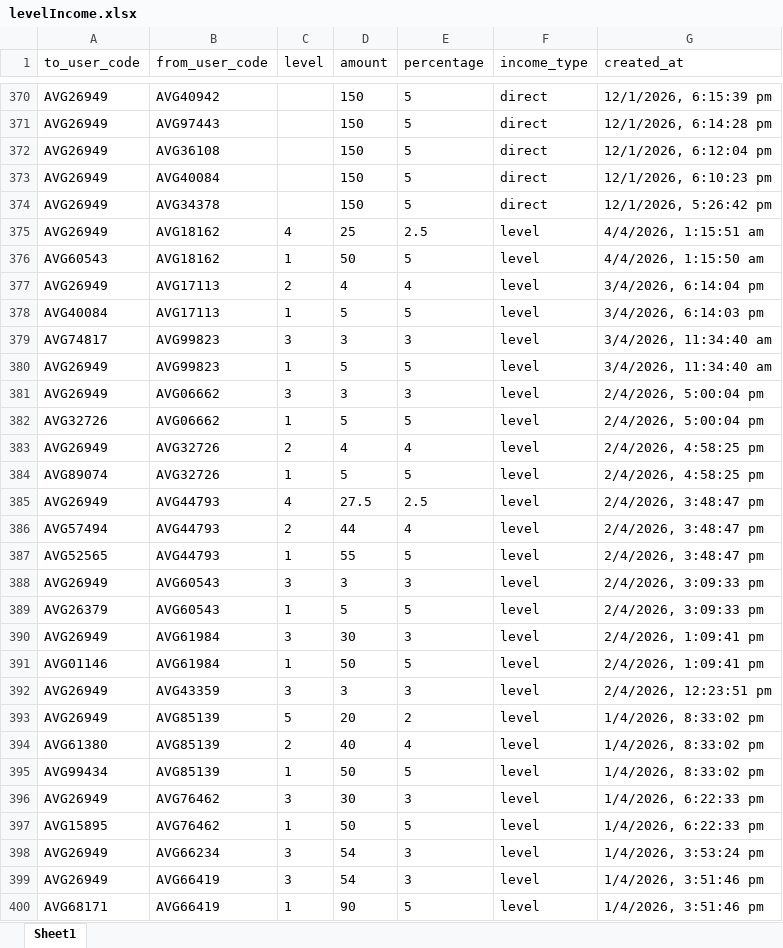
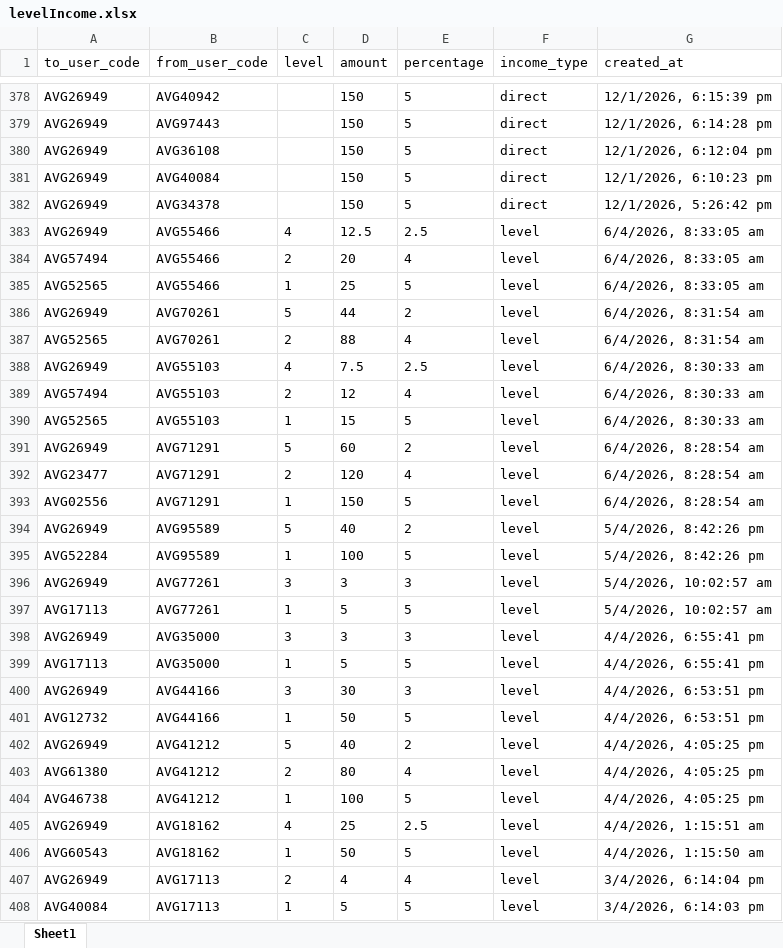
Before and after one commit to suriyanandhimalai555-prog/AVG_Staking, an Excel workbook: server/levelIncome.xlsx, sheet Sheet1, drawn as a sheet; only a part is shown, gaps mark what is left out; the shorter side is filled out with more unchanged rows; values as stored, in another font and other column widths than the file's, no borders; table styles not drawn; the diff covers the shown part only; the diff names each change by its address in the sheet, - before the commit and + after, or states it on an @@ line.

```diff
--- a/server/levelIncome.xlsx (sheet Sheet1)
+++ b/server/levelIncome.xlsx (sheet Sheet1)
+row 383: AVG26949 | AVG55466 | 4 | 12.5 | 2.5 | level | 6/4/2026, 8:33:05 am
+row 384: AVG57494 | AVG55466 | 2 | 20 | 4 | level | 6/4/2026, 8:33:05 am
+row 385: AVG52565 | AVG55466 | 1 | 25 | 5 | level | 6/4/2026, 8:33:05 am
+row 386: AVG26949 | AVG70261 | 5 | 44 | 2 | level | 6/4/2026, 8:31:54 am
+row 387: AVG52565 | AVG70261 | 2 | 88 | 4 | level | 6/4/2026, 8:31:54 am
+row 388: AVG26949 | AVG55103 | 4 | 7.5 | 2.5 | level | 6/4/2026, 8:30:33 am
+row 389: AVG57494 | AVG55103 | 2 | 12 | 4 | level | 6/4/2026, 8:30:33 am
+row 390: AVG52565 | AVG55103 | 1 | 15 | 5 | level | 6/4/2026, 8:30:33 am
+row 391: AVG26949 | AVG71291 | 5 | 60 | 2 | level | 6/4/2026, 8:28:54 am
+row 392: AVG23477 | AVG71291 | 2 | 120 | 4 | level | 6/4/2026, 8:28:54 am
+row 393: AVG02556 | AVG71291 | 1 | 150 | 5 | level | 6/4/2026, 8:28:54 am
+row 394: AVG26949 | AVG95589 | 5 | 40 | 2 | level | 5/4/2026, 8:42:26 pm
+row 395: AVG52284 | AVG95589 | 1 | 100 | 5 | level | 5/4/2026, 8:42:26 pm
+row 396: AVG26949 | AVG77261 | 3 | 3 | 3 | level | 5/4/2026, 10:02:57 am
+row 397: AVG17113 | AVG77261 | 1 | 5 | 5 | level | 5/4/2026, 10:02:57 am
+row 398: AVG26949 | AVG35000 | 3 | 3 | 3 | level | 4/4/2026, 6:55:41 pm
+row 399: AVG17113 | AVG35000 | 1 | 5 | 5 | level | 4/4/2026, 6:55:41 pm
+row 400: AVG26949 | AVG44166 | 3 | 30 | 3 | level | 4/4/2026, 6:53:51 pm
+row 401: AVG12732 | AVG44166 | 1 | 50 | 5 | level | 4/4/2026, 6:53:51 pm
+row 402: AVG26949 | AVG41212 | 5 | 40 | 2 | level | 4/4/2026, 4:05:25 pm
+row 403: AVG61380 | AVG41212 | 2 | 80 | 4 | level | 4/4/2026, 4:05:25 pm
+row 404: AVG46738 | AVG41212 | 1 | 100 | 5 | level | 4/4/2026, 4:05:25 pm
```
Also changed, not shown: 8 added rows elsewhere in this sheet, server/referrals.xlsx, server/roi.xlsx, 38 other files.
